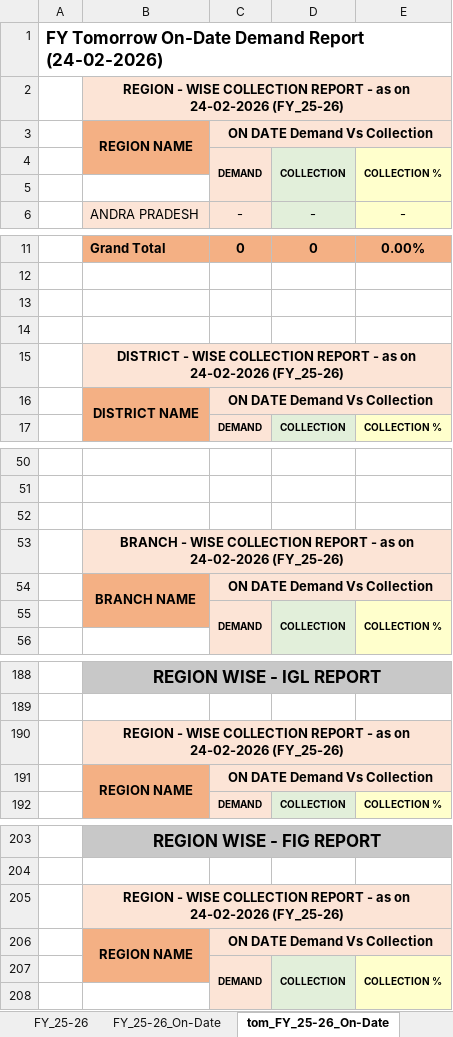
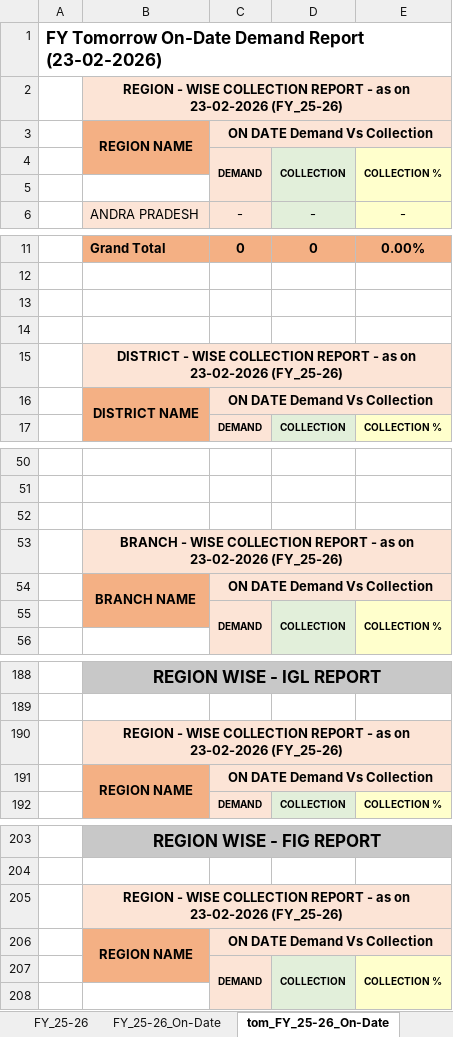
Before and after one commit to Raghunandan1157/Coll_Db, an Excel workbook: data/report.xlsx, sheet tom_FY_25-26_On-Date, drawn as a sheet; only a part is shown, gaps mark what is left out; values as stored, in another font and other column widths than the file's, no borders; the diff covers the shown part only; the diff names each change by its address in the sheet, - before the commit and + after, or states it on an @@ line.

Commit message:
Update report — 24/2/2026

```diff
--- a/data/report.xlsx (sheet tom_FY_25-26_On-Date)
+++ b/data/report.xlsx (sheet tom_FY_25-26_On-Date)
-A1: …Demand Report (24-02-2026)
+A1: …Demand Report (23-02-2026)
-B2: …as on 24-02-2026 (FY_25-26)
+B2: …as on 23-02-2026 (FY_25-26)
-B15: …as on 24-02-2026 (FY_25-26)
+B15: …as on 23-02-2026 (FY_25-26)
-B53: …as on 24-02-2026 (FY_25-26)
+B53: …as on 23-02-2026 (FY_25-26)
-B190: …as on 24-02-2026 (FY_25-26)
+B190: …as on 23-02-2026 (FY_25-26)
-B205: …as on 24-02-2026 (FY_25-26)
+B205: …as on 23-02-2026 (FY_25-26)
```
Also changed, not shown: 2 edited cells elsewhere in this sheet, sheet OverAll, sheet FY_25-26, sheet OverAll_On-Date, sheet FY_25-26_On-Date, sheet tom_OverAll_On-Date, formulas that keep their value.
